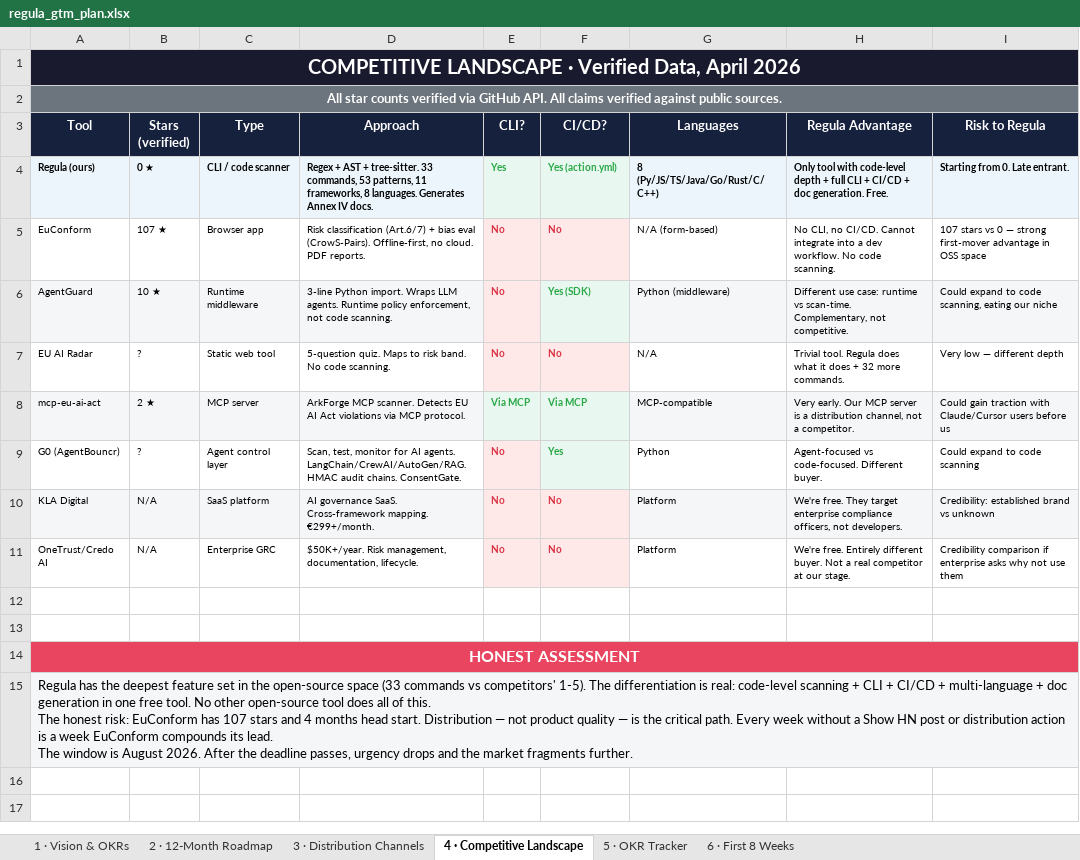
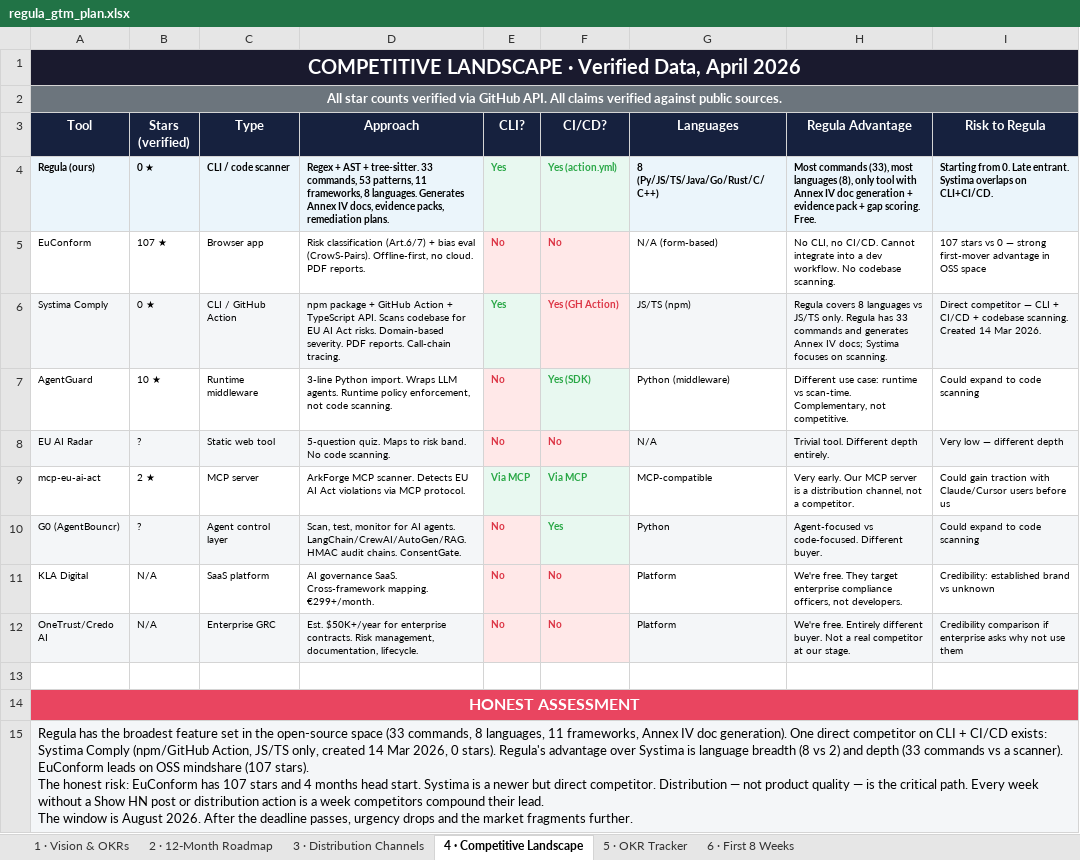
Before and after one commit to kuzivaai/getregula, an Excel workbook: docs/regula_gtm_plan.xlsx, sheet 4 · Competitive Landscape, drawn as a sheet; values as stored, in another font and other column widths than the file's, no borders; removed rows and columns are numbered as before the commit, all else as after; ↵ is a line break in a cell; the diff names each change by its address in the sheet, - before the commit and + after, or states it on an @@ line.

```diff
--- a/docs/regula_gtm_plan.xlsx (sheet 4 · Competitive Landscape)
+++ b/docs/regula_gtm_plan.xlsx (sheet 4 · Competitive Landscape)
-D4 (Approach): …Annex IV docs.
+D4 (Approach): …Annex IV docs, evidence packs, remediation plans.
-H4 (Regula Advantage): Only tool with code-level depth + full CLI + CI/CD + doc generation. Free.
+H4 (Regula Advantage): Most commands (33), most languages (8), only tool with Annex IV doc generation + evidence pack + gap scoring. Free.
-I4 (Risk to Regula): …Late entrant.
+I4 (Risk to Regula): …Late entrant. Systima overlaps on CLI+CI/CD.
-H5 (Regula Advantage): …workflow. No code scanning.
+H5 (Regula Advantage): …workflow. No codebase scanning.
+row 6: Systima Comply | 0 ★ | CLI / GitHub Action | npm package + GitHub Action + TypeScript API. Scans codebase for EU AI Act risks. Domain-based severity. PDF reports. Call-chain tracing. | Yes | Yes (GH Action) | JS/TS (npm) | Regula covers 8 languages vs JS/TS only. Regula has 33 commands and generates Annex IV docs; Systima focuses on scanning. | Direct competitor — CLI + CI/CD + codebase scanning. Created 14 Mar 2026.
-A7:D7 fill: #F4F6F8
+A7:D7 fill: none
-G7:I7 fill: #F4F6F8
+G7:I7 fill: none
-I7 (Risk to Regula): Could expand to code scanning, eating our niche
+I7 (Risk to Regula): Could expand to code scanning
-A8:D8 fill: none
+A8:D8 fill: #F4F6F8
-G8:I8 fill: none
+G8:I8 fill: #F4F6F8
-H8 (Regula Advantage): Trivial tool. Regula does what it does + 32 more commands.
+H8 (Regula Advantage): Trivial tool. Different depth entirely.
-A9:D9 fill: #F4F6F8
+A9:D9 fill: none
-G9:I9 fill: #F4F6F8
+G9:I9 fill: none
-A10:D10 fill: none
+A10:D10 fill: #F4F6F8
-G10:I10 fill: none
+G10:I10 fill: #F4F6F8
-A11:D11 fill: #F4F6F8
+A11:D11 fill: none
-G11:I11 fill: #F4F6F8
+G11:I11 fill: none
-A12:D12 fill: none
+A12:D12 fill: #F4F6F8
-D12 (Approach): $50K+/year. Risk management,…
+D12 (Approach): Est. $50K+/year for enterprise contracts. Risk management,…
-G12:I12 fill: none
+G12:I12 fill: #F4F6F8
-row 12: (empty)
-A15 (Tool): …has the deepest feature set in the open-source space (33 commands vs competitors' 1-5). The differentiation is real: code-level scanning + CLI + CI/CD + multi-language + doc generation in one free tool. No other open-source tool does all of this. ↵ The honest risk: EuConform has 107 stars and 4 months head start. Distribution — not product quality — is the critical path. Every week without a Show HN post or distribution action is a week EuConform compounds its lead. ↵ The…
+A15 (Tool): …has the broadest feature set in the open-source space (33 commands, 8 languages, 11 frameworks, Annex IV doc generation). One direct competitor on CLI + CI/CD exists: Systima Comply (npm/GitHub Action, JS/TS only, created 14 Mar 2026, 0 stars). Regula's advantage over Systima is language breadth (8 vs 2) and depth (33 commands vs a scanner). EuConform leads on OSS mindshare (107 stars). ↵ The honest risk: EuConform has 107 stars and 4 months head start. Systima is a newer but direct competitor. Distribution — not product quality — is the critical path. Every week without a Show HN post or distribution action is a week competitors compound their lead. ↵ The…
```
Also changed, not shown: sheet 1 · Vision & OKRs, sheet 3 · Distribution Channels, sheet 2 · 12-Month Roadmap, 1 other file.
